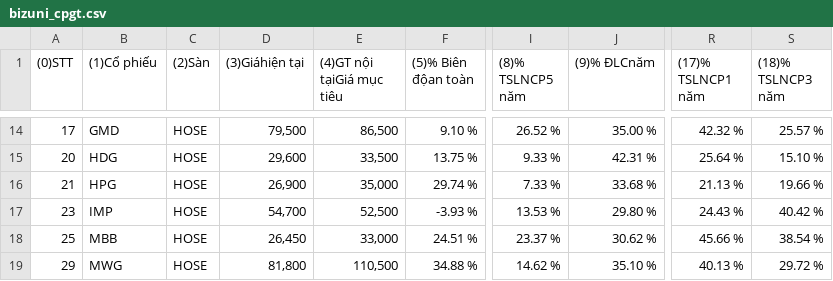
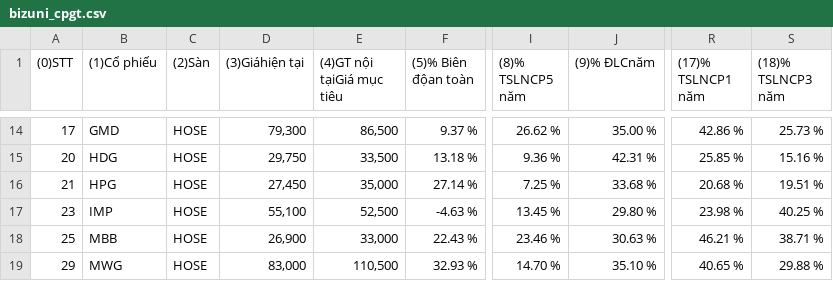
Before and after one commit to thaonbtfin/gdp-dashboard, a CSV file: data/bizuni_cpgt.csv, drawn as a sheet; only a part is shown, gaps mark what is left out; the diff covers the shown part only; the diff names each change by its address in the sheet, - before the commit and + after, or states it on an @@ line.

```diff
--- a/data/bizuni_cpgt.csv
+++ b/data/bizuni_cpgt.csv
-D14 ((3)Giáhiện tại): 79,500
+D14 ((3)Giáhiện tại): 79,300
-F14 ((5)% Biên độan toàn): 9.10 %
+F14 ((5)% Biên độan toàn): 9.37 %
-I14 ((8)% TSLNCP5 năm): 26.52 %
+I14 ((8)% TSLNCP5 năm): 26.62 %
-R14 ((17)% TSLNCP1 năm): 42.32 %
+R14 ((17)% TSLNCP1 năm): 42.86 %
-S14 ((18)% TSLNCP3 năm): 25.57 %
+S14 ((18)% TSLNCP3 năm): 25.73 %
-D15 ((3)Giáhiện tại): 29,600
+D15 ((3)Giáhiện tại): 29,750
-F15 ((5)% Biên độan toàn): 13.75 %
+F15 ((5)% Biên độan toàn): 13.18 %
-I15 ((8)% TSLNCP5 năm): 9.33 %
+I15 ((8)% TSLNCP5 năm): 9.36 %
-R15 ((17)% TSLNCP1 năm): 25.64 %
+R15 ((17)% TSLNCP1 năm): 25.85 %
-S15 ((18)% TSLNCP3 năm): 15.10 %
+S15 ((18)% TSLNCP3 năm): 15.16 %
-D16 ((3)Giáhiện tại): 26,900
+D16 ((3)Giáhiện tại): 27,450
-F16 ((5)% Biên độan toàn): 29.74 %
+F16 ((5)% Biên độan toàn): 27.14 %
-I16 ((8)% TSLNCP5 năm): 7.33 %
+I16 ((8)% TSLNCP5 năm): 7.25 %
-R16 ((17)% TSLNCP1 năm): 21.13 %
+R16 ((17)% TSLNCP1 năm): 20.68 %
-S16 ((18)% TSLNCP3 năm): 19.66 %
+S16 ((18)% TSLNCP3 năm): 19.51 %
-D17 ((3)Giáhiện tại): 54,700
+D17 ((3)Giáhiện tại): 55,100
-F17 ((5)% Biên độan toàn): -3.93 %
+F17 ((5)% Biên độan toàn): -4.63 %
-I17 ((8)% TSLNCP5 năm): 13.53 %
+I17 ((8)% TSLNCP5 năm): 13.45 %
-R17 ((17)% TSLNCP1 năm): 24.43 %
+R17 ((17)% TSLNCP1 năm): 23.98 %
-S17 ((18)% TSLNCP3 năm): 40.42 %
+S17 ((18)% TSLNCP3 năm): 40.25 %
-D18 ((3)Giáhiện tại): 26,450
+D18 ((3)Giáhiện tại): 26,900
-F18 ((5)% Biên độan toàn): 24.51 %
+F18 ((5)% Biên độan toàn): 22.43 %
-I18 ((8)% TSLNCP5 năm): 23.37 %
+I18 ((8)% TSLNCP5 năm): 23.46 %
-J18 ((9)% ĐLCnăm): 30.62 %
+J18 ((9)% ĐLCnăm): 30.63 %
-R18 ((17)% TSLNCP1 năm): 45.66 %
+R18 ((17)% TSLNCP1 năm): 46.21 %
-S18 ((18)% TSLNCP3 năm): 38.54 %
+S18 ((18)% TSLNCP3 năm): 38.71 %
-D19 ((3)Giáhiện tại): 81,800
+D19 ((3)Giáhiện tại): 83,000
-F19 ((5)% Biên độan toàn): 34.88 %
+F19 ((5)% Biên độan toàn): 32.93 %
-I19 ((8)% TSLNCP5 năm): 14.62 %
+I19 ((8)% TSLNCP5 năm): 14.70 %
-R19 ((17)% TSLNCP1 năm): 40.13 %
+R19 ((17)% TSLNCP1 năm): 40.65 %
-S19 ((18)% TSLNCP3 năm): 29.72 %
+S19 ((18)% TSLNCP3 năm): 29.88 %
```
Also changed, not shown: 135 edited cells elsewhere in this file, data/history_data.csv, data/history_data_all_symbols.csv, 3 other files.
